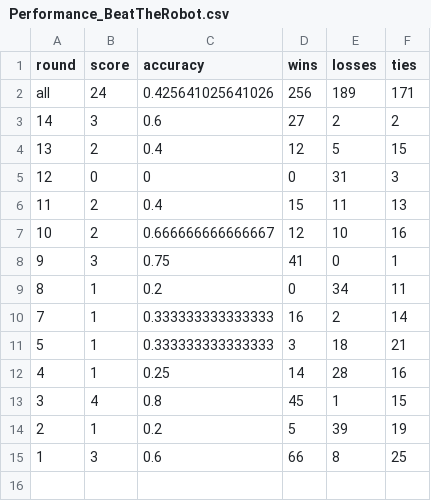
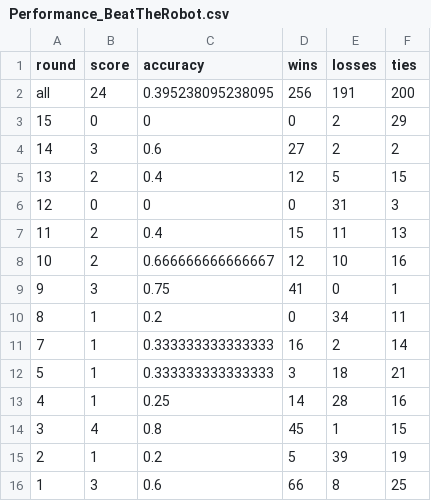
Before and after one commit to awp-finanznachrichten/predictions, a CSV file: Output/Performance_BeatTheRobot.csv, drawn as a sheet.

```diff
--- a/Output/Performance_BeatTheRobot.csv
+++ b/Output/Performance_BeatTheRobot.csv
@@ -1,3 +1,4 @@
 "round","score","accuracy","wins","losses","ties"
-"all",24,0.425641025641026,256,189,171
+"all",24,0.395238095238095,256,191,200
+"15",0,0,0,2,29
 "14",3,0.6,27,2,2
```
Also changed, not shown: BeatTheRobot/Beat the robot - Round 15 (Antworten) - Formularantworten 1.csv, Output/Leaderboard_BeatTheRobot.csv, 9 other files.
